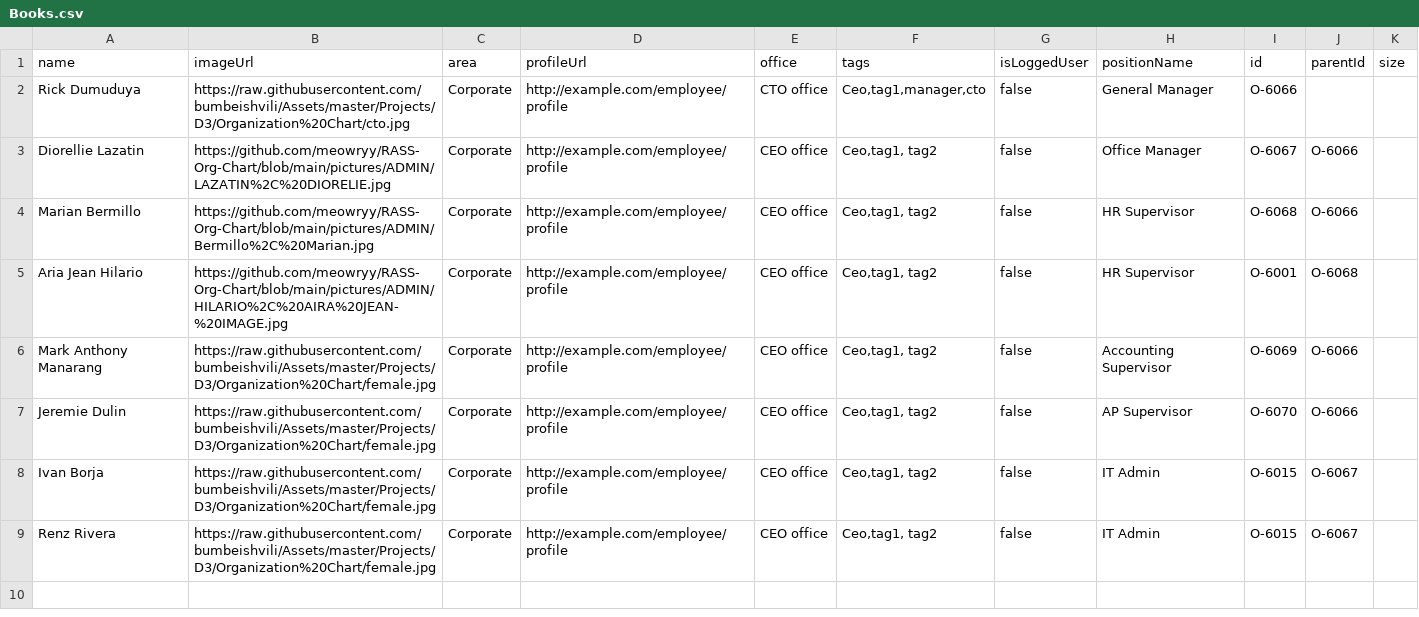
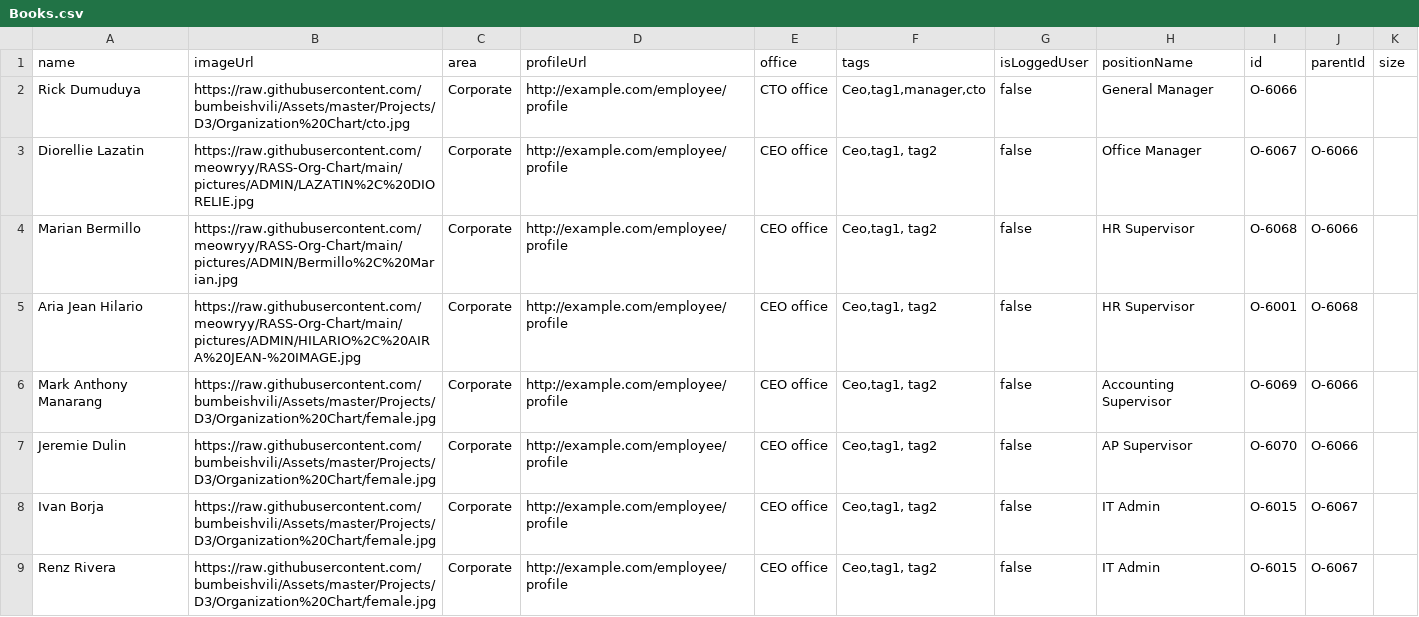
Before and after one commit to meowryy/Hello-world, a CSV file: Books.csv, drawn as a sheet.

Commit message:
Update Books.csv

```diff
--- a/Books.csv
+++ b/Books.csv
@@ -2,5 +2,5 @@ name,imageUrl,area,profileUrl,office,tags,isLoggedUser,positionName,id,parentId,
 Rick Dumuduya,https://raw.githubusercontent.com/bumbeishvili/Assets/master/Projects/D3/Organization%20Chart/cto.jpg,Corporate,http://example.com/employee/profile,CTO office,"Ceo,tag1,manager,cto",false,General Manager ,O-6066,,
-Diorellie Lazatin,https://github.com/meowryy/RASS-Org-Chart/blob/main/pictures/ADMIN/LAZATIN%2C%20DIORELIE.jpg,Corporate,http://example.com/employee/profile,CEO office,"Ceo,tag1, tag2",false,Office Manager ,O-6067,O-6066,
- Marian Bermillo,https://github.com/meowryy/RASS-Org-Chart/blob/main/pictures/ADMIN/Bermillo%2C%20Marian.jpg,Corporate,http://example.com/employee/profile,CEO office,"Ceo,tag1, tag2",false,HR Supervisor ,O-6068,O-6066,
- Aria Jean Hilario,https://github.com/meowryy/RASS-Org-Chart/blob/main/pictures/ADMIN/HILARIO%2C%20AIRA%20JEAN-%20IMAGE.jpg,Corporate,http://example.com/employee/profile,CEO office,"Ceo,tag1, tag2",false,HR Supervisor ,O-6001,O-6068,
+Diorellie Lazatin,https://raw.githubusercontent.com/meowryy/RASS-Org-Chart/main/pictures/ADMIN/LAZATIN%2C%20DIORELIE.jpg,Corporate,http://example.com/employee/profile,CEO office,"Ceo,tag1, tag2",false,Office Manager ,O-6067,O-6066,
+ Marian Bermillo,https://raw.githubusercontent.com/meowryy/RASS-Org-Chart/main/pictures/ADMIN/Bermillo%2C%20Marian.jpg,Corporate,http://example.com/employee/profile,CEO office,"Ceo,tag1, tag2",false,HR Supervisor ,O-6068,O-6066,
+ Aria Jean Hilario,https://raw.githubusercontent.com/meowryy/RASS-Org-Chart/main/pictures/ADMIN/HILARIO%2C%20AIRA%20JEAN-%20IMAGE.jpg,Corporate,http://example.com/employee/profile,CEO office,"Ceo,tag1, tag2",false,HR Supervisor ,O-6001,O-6068,
  Mark Anthony Manarang,https://raw.githubusercontent.com/bumbeishvili/Assets/master/Projects/D3/Organization%20Chart/female.jpg,Corporate,http://example.com/employee/profile,CEO office,"Ceo,tag1, tag2",false,Accounting Supervisor ,O-6069,O-6066,
```
